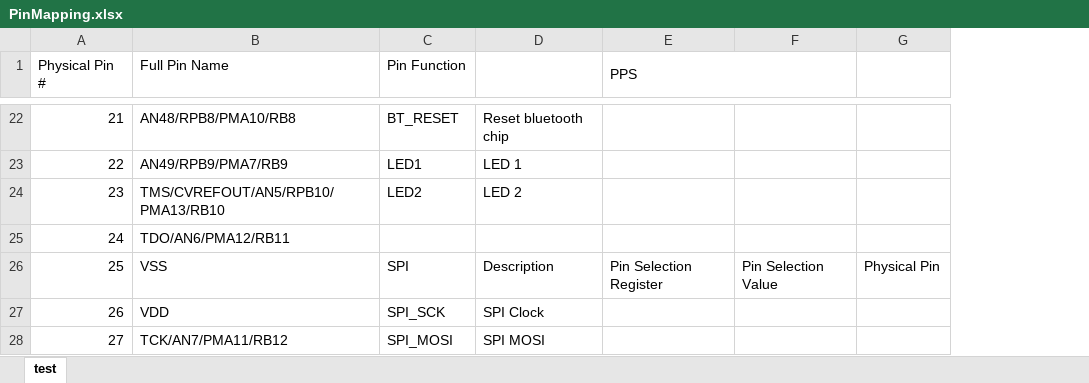
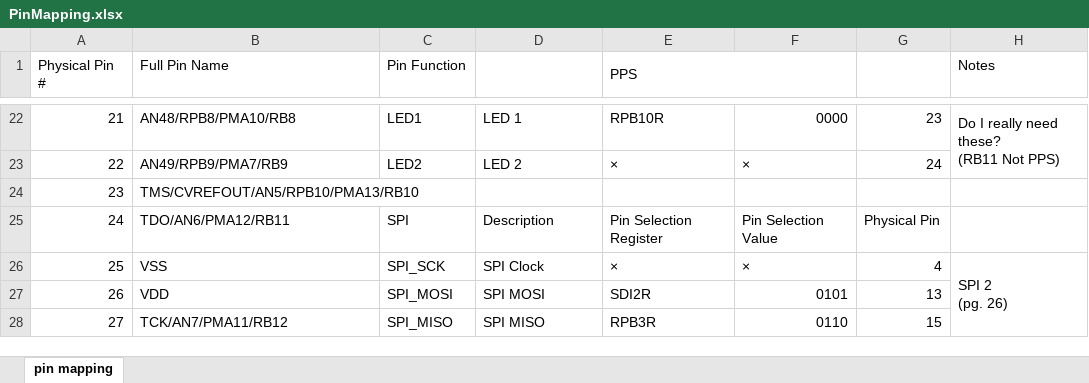
Before and after one commit to jamolnng/Smart-Watch-V1, an Excel workbook: Hardware/PinMapping.xlsx, sheet pin mapping, drawn as a sheet; only a part is shown, gaps mark what is left out; values as stored, in another font and other column widths than the file's, no cell formats; conditional formats not drawn; ↵ is a line break in a cell; the diff covers the shown part only; the diff names each change by its address in the sheet, - before the commit and + after, or states it on an @@ line.

Commit message:
Update pin mapping
All pins have been mapped. Subject to change

```diff
--- a/Hardware/PinMapping.xlsx (sheet pin mapping)
+++ b/Hardware/PinMapping.xlsx (sheet pin mapping)
-sheet tab: test
+sheet tab: pin mapping
+column H (Notes), rows 22-26: Do I really need these? ↵ (RB11 Not PPS) |  |  |  | SPI 2 ↵ (pg. 26)
-C22 (Pin Function): BT_RESET
+C22 (Pin Function): LED1
-D22: Reset bluetooth chip
+D22: LED 1
-E22 (PPS): (empty)
+E22 (PPS): RPB10R
-F22: (empty)
+F22: 0000
-G22: (empty)
+G22: 23
-C23 (Pin Function): LED1
+C23 (Pin Function): LED2
-D23: LED 1
+D23: LED 2
-E23 (PPS): (empty)
+E23 (PPS): ×
-F23: (empty)
+F23: ×
-G23: (empty)
+G23: 24
-C24 (Pin Function): LED2
+C24 (Pin Function): (empty)
-D24: LED 2
+D24: (empty)
-C25 (Pin Function): (empty)
+C25 (Pin Function): SPI
-D25: (empty)
+D25: Description
-E25 (PPS): (empty)
+E25 (PPS): Pin Selection Register
-F25: (empty)
+F25: Pin Selection Value
-G25: (empty)
+G25: Physical Pin
-C26 (Pin Function): SPI
+C26 (Pin Function): SPI_SCK
-D26: Description
+D26: SPI Clock
-E26 (PPS): Pin Selection Register
+E26 (PPS): ×
-F26: Pin Selection Value
+F26: ×
-G26: Physical Pin
+G26: 4
-C27 (Pin Function): SPI_SCK
+C27 (Pin Function): SPI_MOSI
-D27: SPI Clock
+D27: SPI MOSI
-E27 (PPS): (empty)
+E27 (PPS): SDI2R
-F27: (empty)
+F27: 0101
-G27: (empty)
+G27: 13
-C28 (Pin Function): SPI_MOSI
+C28 (Pin Function): SPI_MISO
-D28: SPI MOSI
+D28: SPI MISO
-E28 (PPS): (empty)
+E28 (PPS): RPB3R
-F28: (empty)
+F28: 0110
-G28: (empty)
+G28: 15
```
Also changed, not shown: 197 edited cells elsewhere in this sheet, cell formats, 1 other file.
